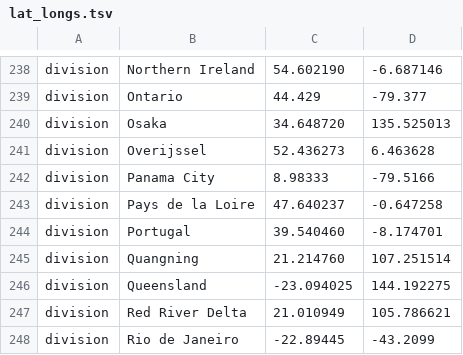
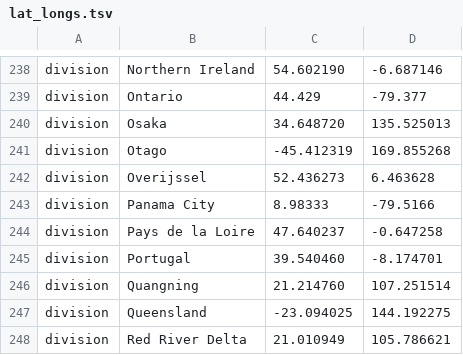
Before and after one commit to nextstrain/ncov, a TSV file: config/lat_longs.tsv, drawn as a sheet; only a part is shown, gaps mark what is left out; the shorter side is filled out with more unchanged rows; the diff names each change by its address in the sheet, - before the commit and + after, or states it on an @@ line.

```diff
--- a/config/lat_longs.tsv
+++ b/config/lat_longs.tsv
+row 241: division | Otago | -45.412319 | 169.855268
```
Also changed, not shown: config/ordering.tsv, data/metadata.tsv.
